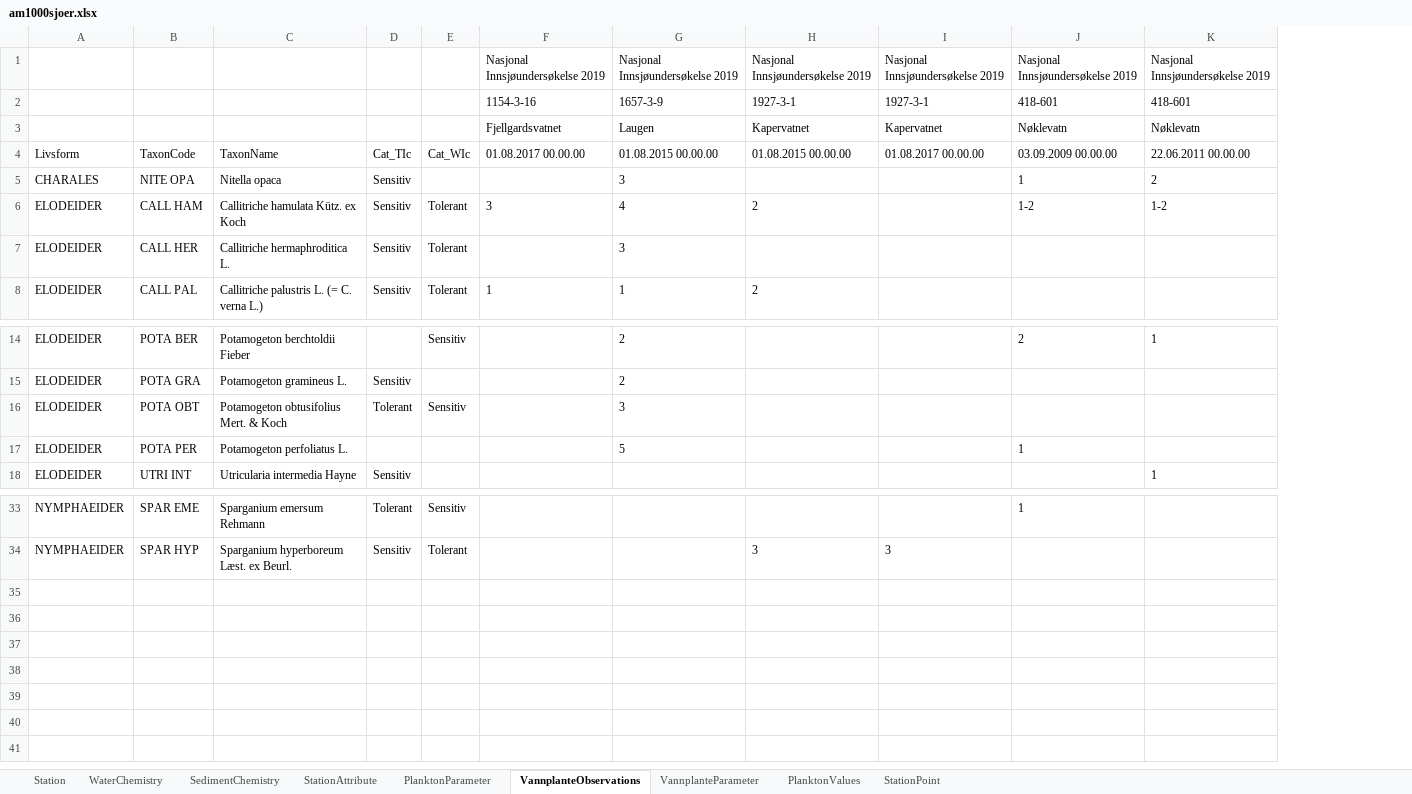
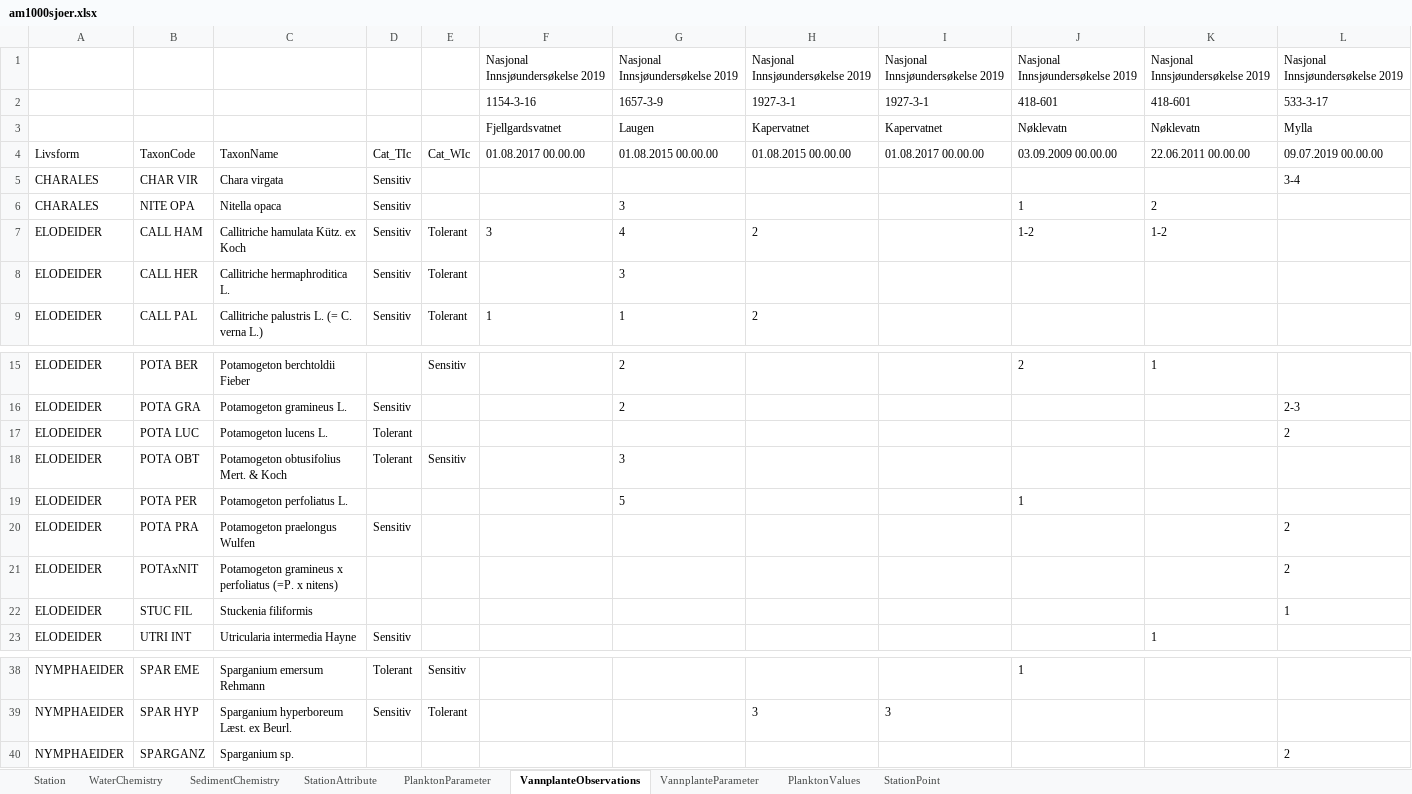
Before and after one commit to NIVANorge/1000_lakes_qc, an Excel workbook: am1000sjoer.xlsx, sheet VannplanteObservations, drawn as a sheet; only a part is shown, gaps mark what is left out; values as stored, in another font and other column widths than the file's, no borders; addresses are those after the commit; the diff names each change by its address in the sheet, - before the commit and + after, or states it on an @@ line.

```diff
--- a/am1000sjoer.xlsx (sheet VannplanteObservations)
+++ b/am1000sjoer.xlsx (sheet VannplanteObservations)
+column L, rows 1-4: Nasjonal Innsjøundersøkelse 2019 | 533-3-17 | Mylla | 09.07.2019 00.00.00; row 16: 2-3
+row 5: CHARALES | CHAR VIR | Chara virgata | Sensitiv |  |  |  |  |  |  |  | 3-4
+row 17: ELODEIDER | POTA LUC | Potamogeton lucens L. | Tolerant |  |  |  |  |  |  |  | 2
+row 20: ELODEIDER | POTA PRA | Potamogeton praelongus Wulfen | Sensitiv |  |  |  |  |  |  |  | 2
+row 21: ELODEIDER | POTAxNIT | Potamogeton gramineus x perfoliatus (=P. x nitens) |  |  |  |  |  |  |  |  | 2
+row 22: ELODEIDER | STUC FIL | Stuckenia filiformis |  |  |  |  |  |  |  |  | 1
+row 40: NYMPHAEIDER | SPARGANZ | Sparganium sp. |  |  |  |  |  |  |  |  | 2
```
Also changed, not shown: sheet WaterChemistry, 7 other files.
